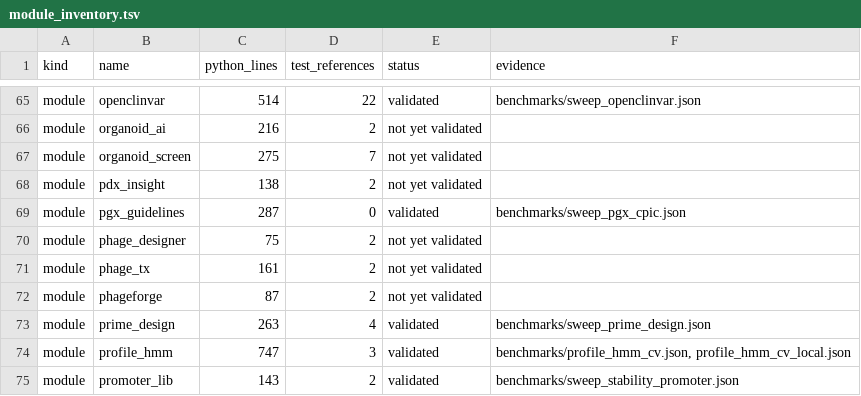
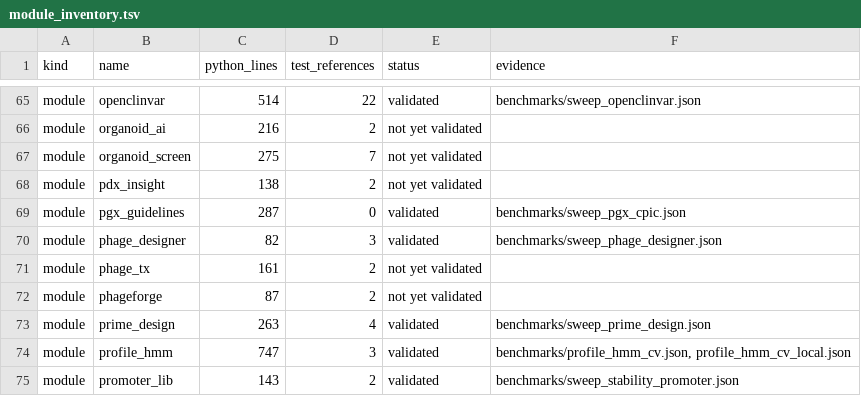
Before and after one commit to uditakankananonononono/mega27-01-sugarcode-realdata-validation, a TSV file: manifests/module_inventory.tsv, drawn as a sheet; only a part is shown, gaps mark what is left out.

Commit message:
phage_designer validated (83/127): BUG 50 first-order adsorption kinetics fix, fiber/lysin/escape recompute exact

```diff
--- a/manifests/module_inventory.tsv
+++ b/manifests/module_inventory.tsv
@@ -69,3 +69,3 @@ module	pdx_insight	138	2	not yet validated
 module	pgx_guidelines	287	0	validated	benchmarks/sweep_pgx_cpic.json
-module	phage_designer	75	2	not yet validated	
+module	phage_designer	82	3	validated	benchmarks/sweep_phage_designer.json
 module	phage_tx	161	2	not yet validated	
```
Also changed, not shown: 9 other files.
